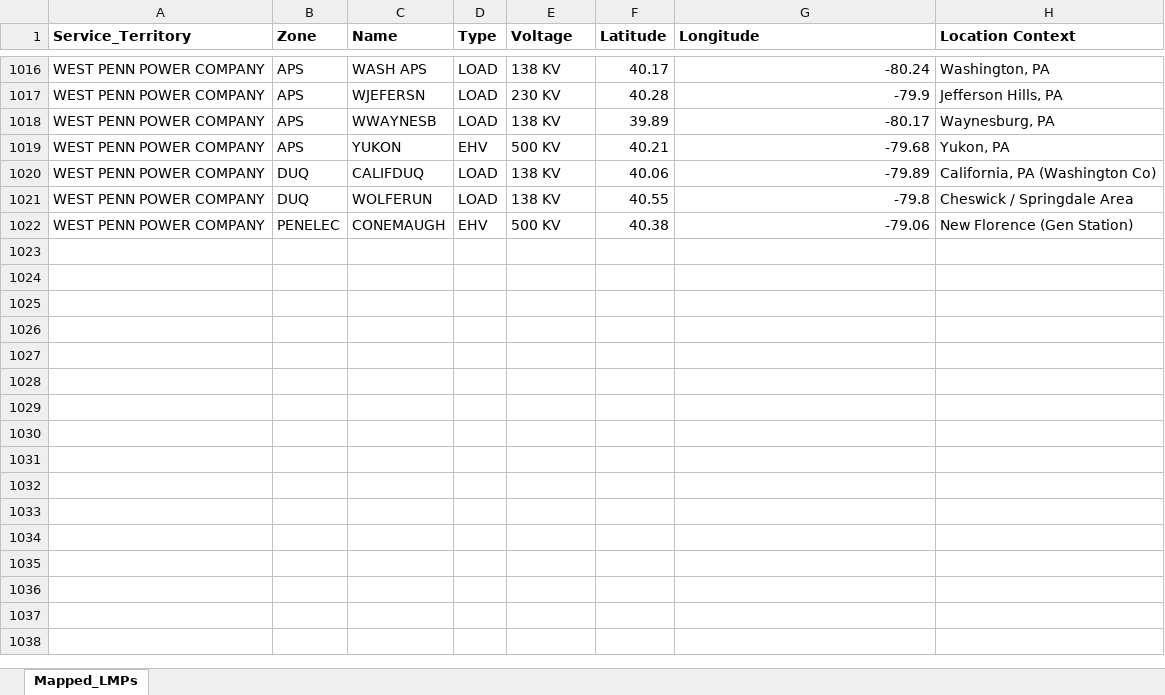
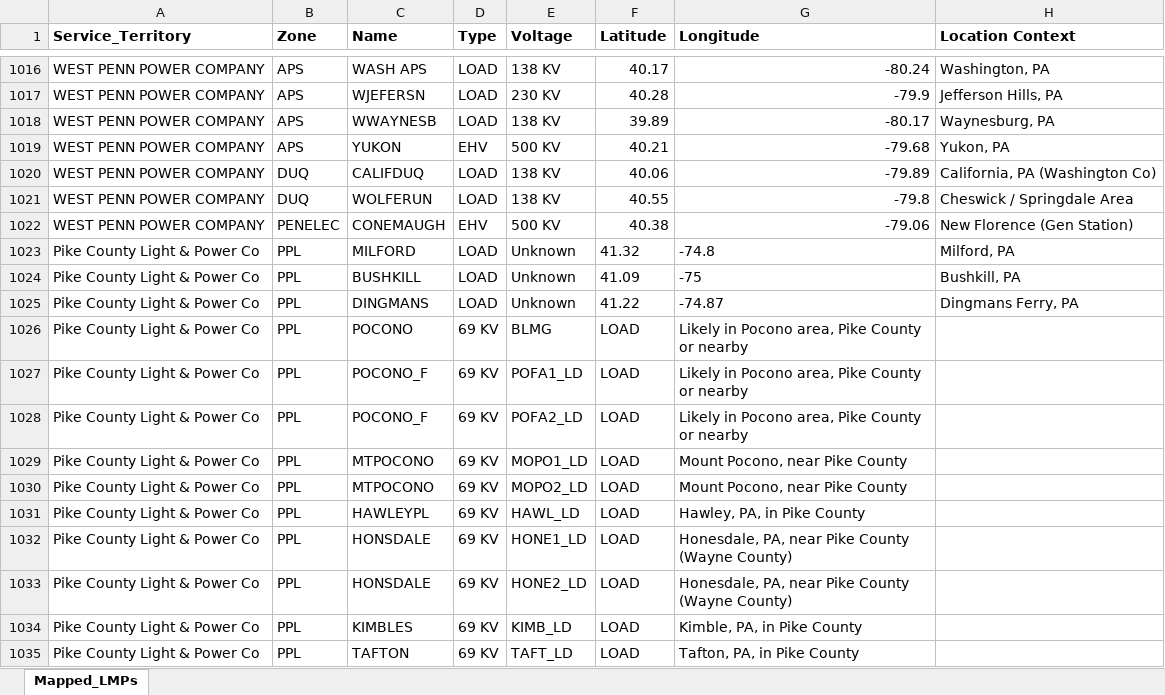
Before and after one commit to nucapstone/project-spring26-darbyatNE, an Excel workbook: electricity/src/hydrate/retail/lmp_territory_assignments.xlsx, sheet Mapped_LMPs, drawn as a sheet; only a part is shown, gaps mark what is left out; values as stored, in another font and other column widths than the file's, no borders; the diff names each change by its address in the sheet, - before the commit and + after, or states it on an @@ line.

```diff
--- a/electricity/src/hydrate/retail/lmp_territory_assignments.xlsx (sheet Mapped_LMPs)
+++ b/electricity/src/hydrate/retail/lmp_territory_assignments.xlsx (sheet Mapped_LMPs)
+row 1023: Pike County Light & Power Co | PPL | MILFORD | LOAD | Unknown | 41.32 | -74.8 | Milford, PA
+row 1024: Pike County Light & Power Co | PPL | BUSHKILL | LOAD | Unknown | 41.09 | -75 | Bushkill, PA
+row 1025: Pike County Light & Power Co | PPL | DINGMANS | LOAD | Unknown | 41.22 | -74.87 | Dingmans Ferry, PA
+row 1026: Pike County Light & Power Co | PPL | POCONO | 69 KV | BLMG | LOAD | Likely in Pocono area, Pike County or nearby
+row 1027: Pike County Light & Power Co | PPL | POCONO_F | 69 KV | POFA1_LD | LOAD | Likely in Pocono area, Pike County or nearby
+row 1028: Pike County Light & Power Co | PPL | POCONO_F | 69 KV | POFA2_LD | LOAD | Likely in Pocono area, Pike County or nearby
+row 1029: Pike County Light & Power Co | PPL | MTPOCONO | 69 KV | MOPO1_LD | LOAD | Mount Pocono, near Pike County
+row 1030: Pike County Light & Power Co | PPL | MTPOCONO | 69 KV | MOPO2_LD | LOAD | Mount Pocono, near Pike County
+row 1031: Pike County Light & Power Co | PPL | HAWLEYPL | 69 KV | HAWL_LD | LOAD | Hawley, PA, in Pike County
+row 1032: Pike County Light & Power Co | PPL | HONSDALE | 69 KV | HONE1_LD | LOAD | Honesdale, PA, near Pike County (Wayne County)
+row 1033: Pike County Light & Power Co | PPL | HONSDALE | 69 KV | HONE2_LD | LOAD | Honesdale, PA, near Pike County (Wayne County)
+row 1034: Pike County Light & Power Co | PPL | KIMBLES | 69 KV | KIMB_LD | LOAD | Kimble, PA, in Pike County
+row 1035: Pike County Light & Power Co | PPL | TAFTON | 69 KV | TAFT_LD | LOAD | Tafton, PA, in Pike County
```
Also changed, not shown: 10 other files.
